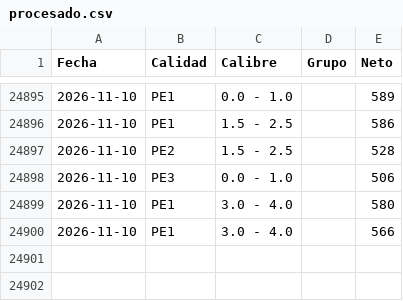
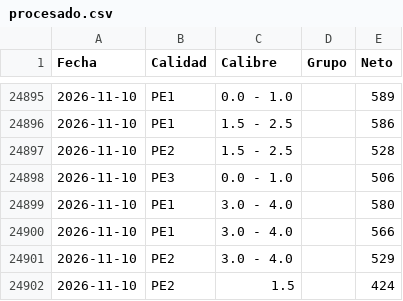
Before and after one commit to logisticaguapa-arch/inventario-fruta, a CSV file: procesado.csv, drawn as a sheet; only a part is shown, gaps mark what is left out; the diff names each change by its address in the sheet, - before the commit and + after, or states it on an @@ line.

```diff
--- a/procesado.csv
+++ b/procesado.csv
+row 24901: 2026-11-10 | PE2 | 3.0 - 4.0 |  | 529
+row 24902: 2026-11-10 | PE2 | 1.5 |  | 424
```
Also changed, not shown: horaingreso.csv, inventario.csv, 1 other file.
